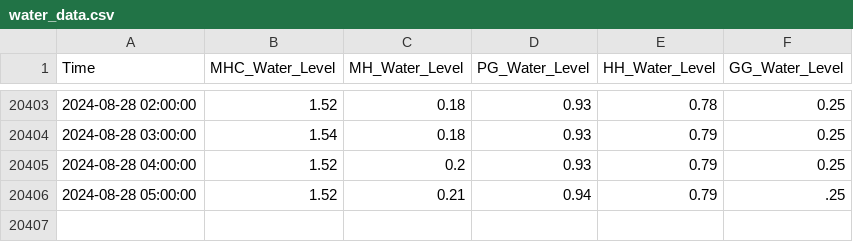
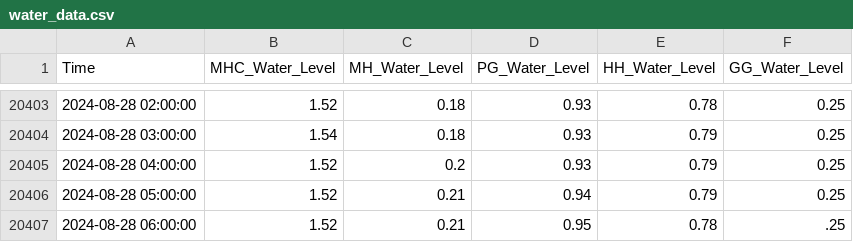
Before and after one commit to keep-asdf/streamlit, a CSV file: data/water_data.csv, drawn as a sheet; only a part is shown, gaps mark what is left out.

```diff
--- a/data/water_data.csv
+++ b/data/water_data.csv
@@ -20405,2 +20405,3 @@ Time,MHC_Water_Level,MH_Water_Level,PG_Water_Level,HH_Water_Level,GG_Water_Level
 2024-08-28 04:00:00,1.52,0.2,0.93,0.79,0.25
-2024-08-28 05:00:00,1.52,0.21,0.94,0.79,.25
+2024-08-28 05:00:00,1.52,0.21,0.94,0.79,0.25
+2024-08-28 06:00:00,1.52,0.21,0.95,0.78,.25
```
Also changed, not shown: data/true_pred_with_CI.csv, 1 other file.
